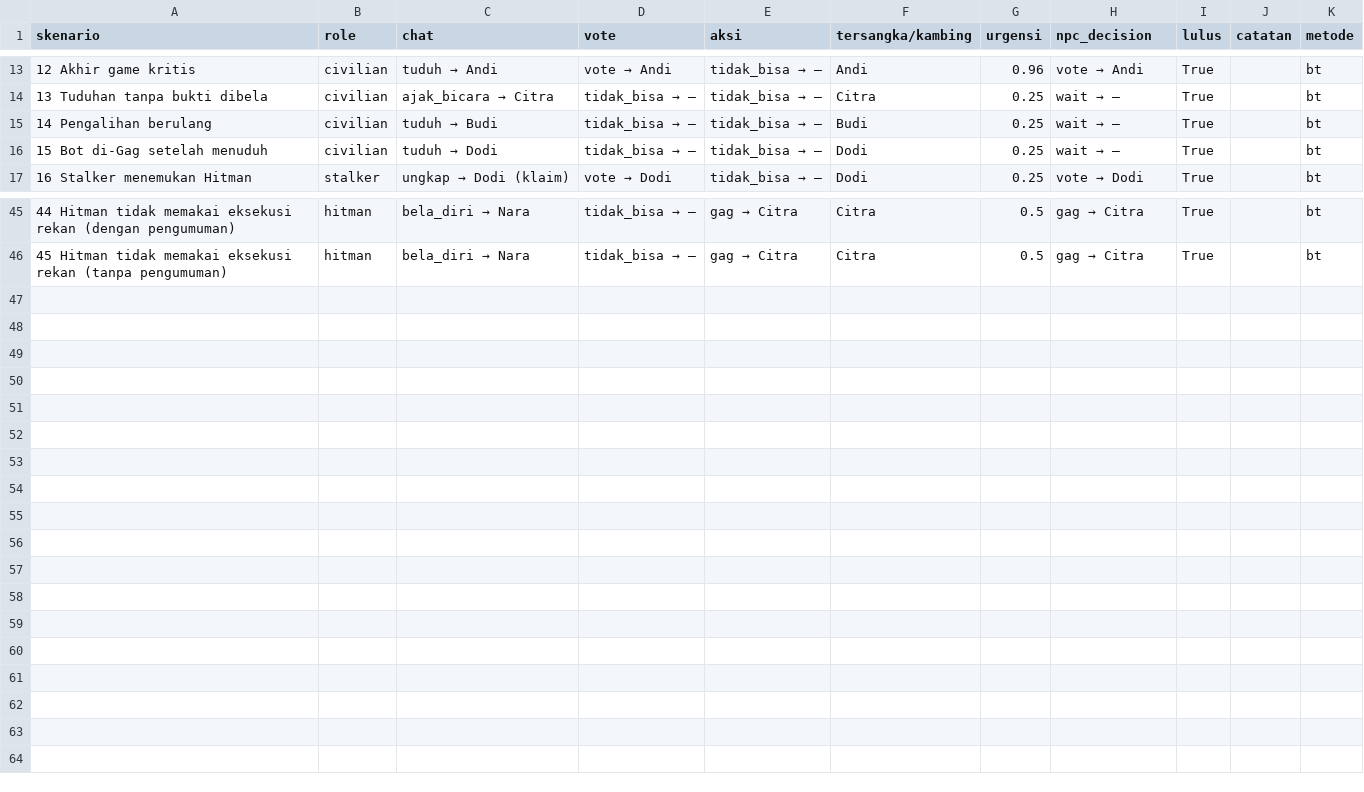
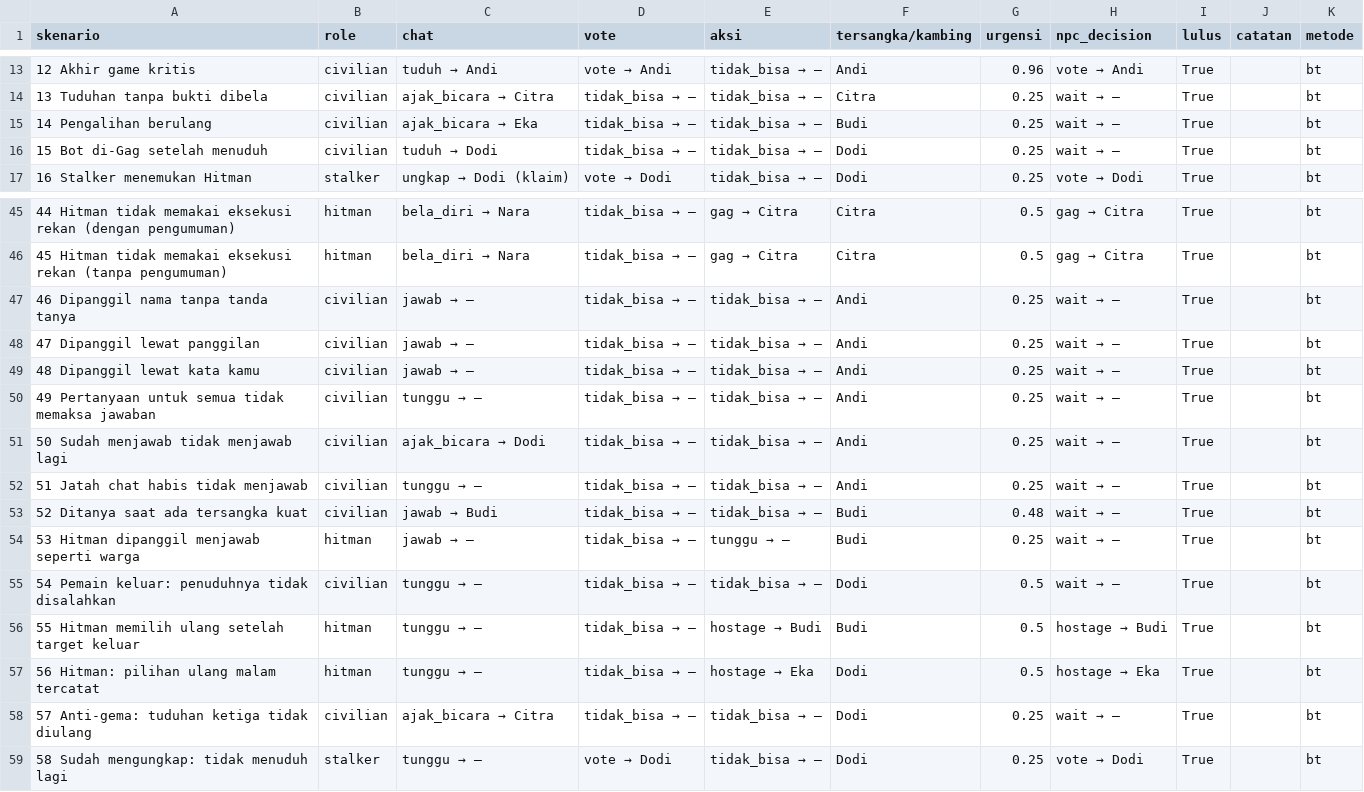
Before and after one commit to Andysaputra1/prethesis, a CSV file: ai_2_dataset_baru/hasil_npc/skenario_bt.csv, drawn as a sheet; only a part is shown, gaps mark what is left out.

```diff
--- a/ai_2_dataset_baru/hasil_npc/skenario_bt.csv
+++ b/ai_2_dataset_baru/hasil_npc/skenario_bt.csv
@@ -14,3 +14,3 @@ skenario,role,chat,vote,aksi,tersangka/kambing,urgensi,npc_decision,lulus,catata
 13 Tuduhan tanpa bukti dibela,civilian,ajak_bicara → Citra,tidak_bisa → —,tidak_bisa → —,Citra,0.25,wait → —,True,,bt
-14 Pengalihan berulang,civilian,tuduh → Budi,tidak_bisa → —,tidak_bisa → —,Budi,0.25,wait → —,True,,bt
+14 Pengalihan berulang,civilian,ajak_bicara → Eka,tidak_bisa → —,tidak_bisa → —,Budi,0.25,wait → —,True,,bt
 15 Bot di-Gag setelah menuduh,civilian,tuduh → Dodi,tidak_bisa → —,tidak_bisa → —,Dodi,0.25,wait → —,True,,bt
@@ -46 +46,14 @@ skenario,role,chat,vote,aksi,tersangka/kambing,urgensi,npc_decision,lulus,catata
 45 Hitman tidak memakai eksekusi rekan (tanpa pengumuman),hitman,bela_diri → Nara,tidak_bisa → —,gag → Citra,Citra,0.5,gag → Citra,True,,bt
+46 Dipanggil nama tanpa tanda tanya,civilian,jawab → —,tidak_bisa → —,tidak_bisa → —,Andi,0.25,wait → —,True,,bt
+47 Dipanggil lewat panggilan,civilian,jawab → —,tidak_bisa → —,tidak_bisa → —,Andi,0.25,wait → —,True,,bt
+48 Dipanggil lewat kata kamu,civilian,jawab → —,tidak_bisa → —,tidak_bisa → —,Andi,0.25,wait → —,True,,bt
+49 Pertanyaan untuk semua tidak memaksa jawaban,civilian,tunggu → —,tidak_bisa → —,tidak_bisa → —,Andi,0.25,wait → —,True,,bt
+50 Sudah menjawab tidak menjawab lagi,civilian,ajak_bicara → Dodi,tidak_bisa → —,tidak_bisa → —,Andi,0.25,wait → —,True,,bt
+51 Jatah chat habis tidak menjawab,civilian,tunggu → —,tidak_bisa → —,tidak_bisa → —,Andi,0.25,wait → —,True,,bt
+52 Ditanya saat ada tersangka kuat,civilian,jawab → Budi,tidak_bisa → —,tidak_bisa → —,Budi,0.48,wait → —,True,,bt
+53 Hitman dipanggil menjawab seperti warga,hitman,jawab → —,tidak_bisa → —,tunggu → —,Budi,0.25,wait → —,True,,bt
+54 Pemain keluar: penuduhnya tidak disalahkan,civilian,tunggu → —,tidak_bisa → —,tidak_bisa → —,Dodi,0.5,wait → —,True,,bt
+55 Hitman memilih ulang setelah target keluar,hitman,tunggu → —,tidak_bisa → —,hostage → Budi,Budi,0.5,hostage → Budi,True,,bt
+56 Hitman: pilihan ulang malam tercatat,hitman,tunggu → —,tidak_bisa → —,hostage → Eka,Dodi,0.5,hostage → Eka,True,,bt
+57 Anti-gema: tuduhan ketiga tidak diulang,civilian,ajak_bicara → Citra,tidak_bisa → —,tidak_bisa → —,Dodi,0.25,wait → —,True,,bt
+58 Sudah mengungkap: tidak menuduh lagi,stalker,tunggu → —,vote → Dodi,tidak_bisa → —,Dodi,0.25,vote → Dodi,True,,bt
```
Also changed, not shown: ai_2_dataset_baru/hasil_npc/simulasi_bt.csv, ai_2_dataset_baru/hasil_npc/simulasi_fuzzy.csv, 10 other files.
